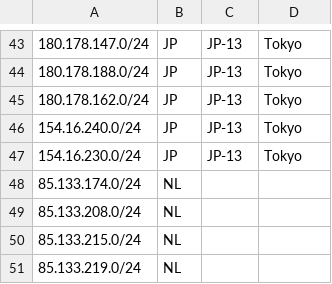
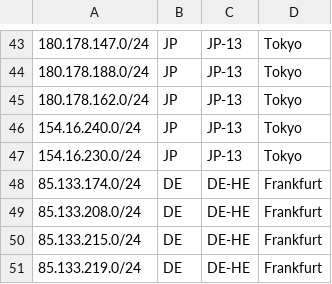
Before and after one commit to TonyViv/geofeeds, a CSV file: geofeeds.csv, drawn as a sheet; only a part is shown, gaps mark what is left out.

Commit message:
Update geofeeds.csv

```diff
--- a/geofeeds.csv
+++ b/geofeeds.csv
@@ -47,5 +47,5 @@
 154.16.230.0/24,JP,JP-13,Tokyo,,
-85.133.174.0/24,NL,,,,
-85.133.208.0/24,NL,,,,
-85.133.215.0/24,NL,,,,
-85.133.219.0/24,NL,,,,
+85.133.174.0/24,DE,DE-HE,Frankfurt,,
+85.133.208.0/24,DE,DE-HE,Frankfurt,,
+85.133.215.0/24,DE,DE-HE,Frankfurt,,
+85.133.219.0/24,DE,DE-HE,Frankfurt,,
```
